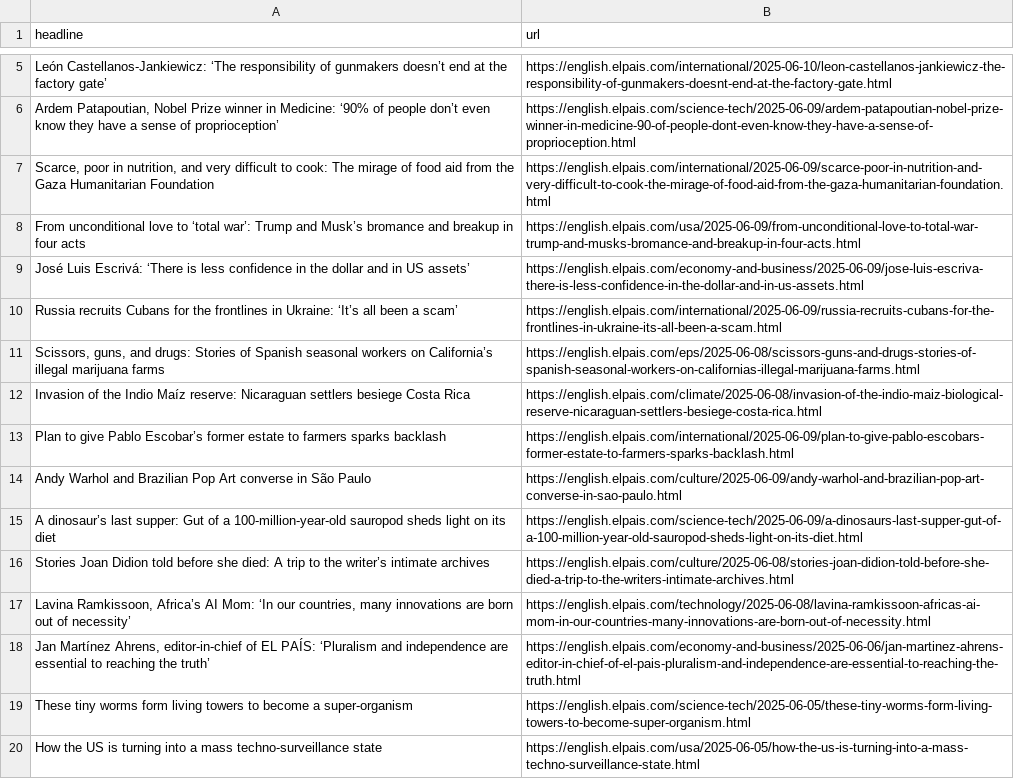
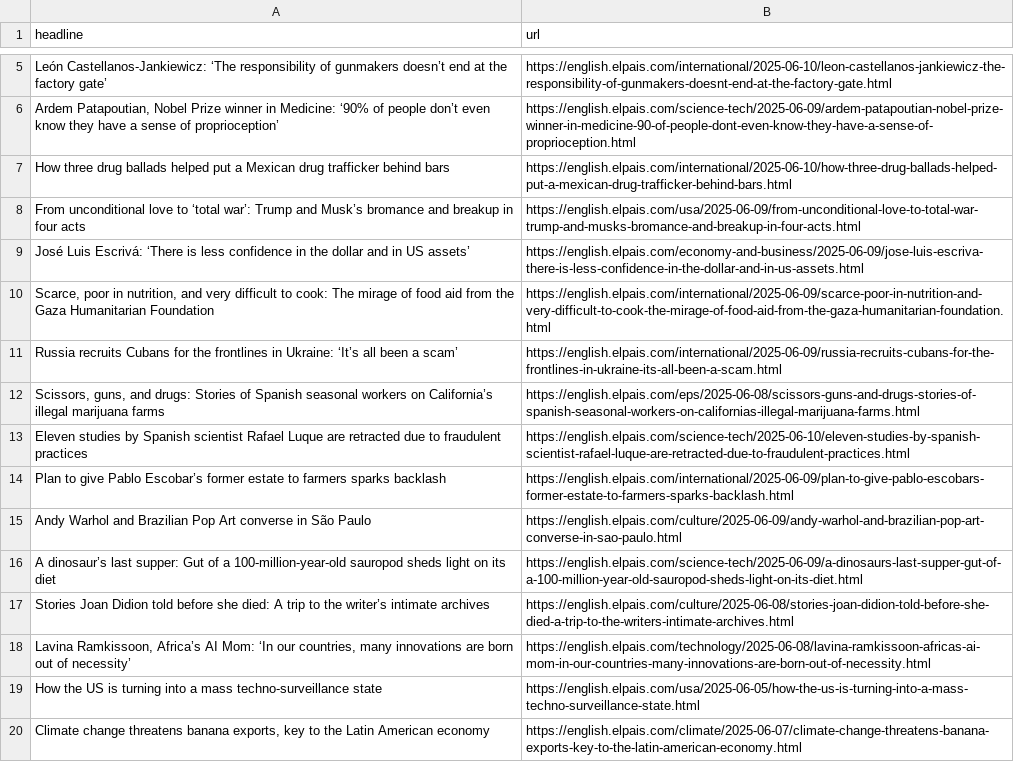
Before and after one commit to dafnikaravola/soma-s-autoscrapper, a CSV file: headlines.csv, drawn as a sheet; only a part is shown, gaps mark what is left out; the shorter side is filled out with more unchanged rows; removed rows and columns are numbered as before the commit, all else as after; the diff names each change by its address in the sheet, - before the commit and + after, or states it on an @@ line.

```diff
--- a/headlines.csv
+++ b/headlines.csv
+row 7: How three drug ballads helped put a Mexican drug trafficker behind bars | https://english.elpais.com/international/2025-06-10/how-three-drug-ballads-helped-put-a-mexican-drug-trafficker-behind-bars.html
@@ row 7 moved to row 10: Scarce, poor in nutrition, and very diff… @@
-row 12: Invasion of the Indio Maíz reserve: Nicaraguan settlers besiege Costa Rica | https://english.elpais.com/climate/2025-06-08/invasion-of-the-indio-maiz-biological-reserve-nicaraguan-settlers-besiege-costa-rica.html
+row 13: Eleven studies by Spanish scientist Rafael Luque are retracted due to fraudulent practices | https://english.elpais.com/science-tech/2025-06-10/eleven-studies-by-spanish-scientist-rafael-luque-are-retracted-due-to-fraudulent-practices.html
-row 18: Jan Martínez Ahrens, editor-in-chief of EL PAÍS: ‘Pluralism and independence are essential to reaching the truth’ | https://english.elpais.com/economy-and-business/2025-06-06/jan-martinez-ahrens-editor-in-chief-of-el-pais-pluralism-and-independence-are-essential-to-reaching-the-truth.html
-row 19: These tiny worms form living towers to become a super-organism | https://english.elpais.com/science-tech/2025-06-05/these-tiny-worms-form-living-towers-to-become-super-organism.html
```
